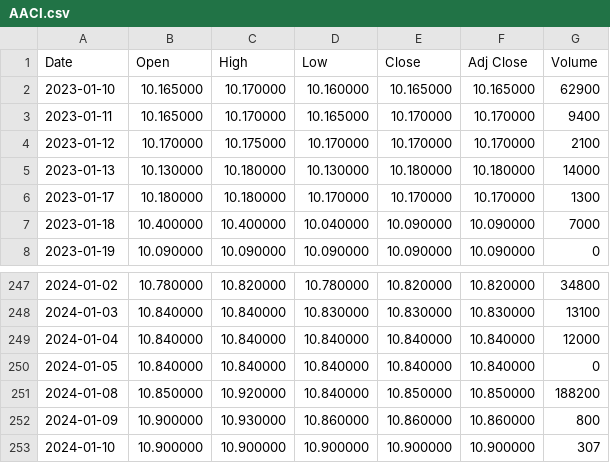
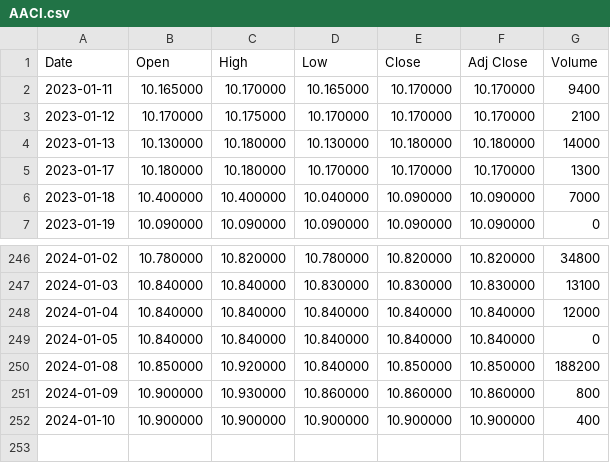
Before and after one commit to FloydP1nk/CS_Lab_09, a CSV file: Lab_09/bin/Debug/net7.0/AACI.csv, drawn as a sheet; only a part is shown, gaps mark what is left out.

```diff
--- a/Lab_09/bin/Debug/net7.0/AACI.csv
+++ b/Lab_09/bin/Debug/net7.0/AACI.csv
@@ -1,3 +1,2 @@
 Date,Open,High,Low,Close,Adj Close,Volume
-2023-01-10,10.165000,10.170000,10.160000,10.165000,10.165000,62900
 2023-01-11,10.165000,10.170000,10.165000,10.170000,10.170000,9400
@@ -252,2 +251,2 @@ Date,Open,High,Low,Close,Adj Close,Volume
 2024-01-09,10.900000,10.930000,10.860000,10.860000,10.860000,800
-2024-01-10,10.900000,10.900000,10.900000,10.900000,10.900000,307
+2024-01-10,10.900000,10.900000,10.900000,10.900000,10.900000,400
```
Also changed, not shown: Lab_09/bin/Debug/net7.0/AACG.csv, Lab_09/bin/Debug/net7.0/AADI.csv, 17 other files.
